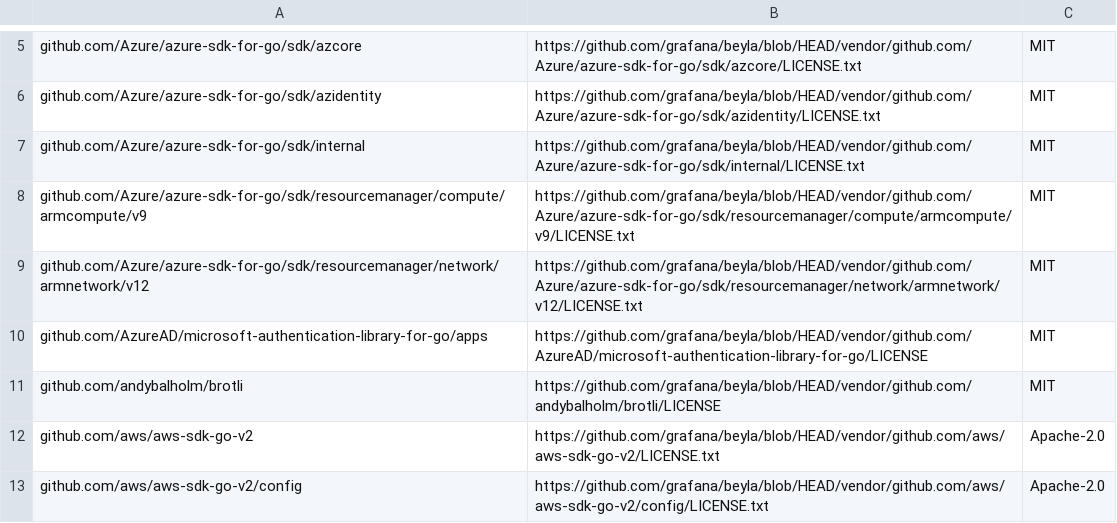
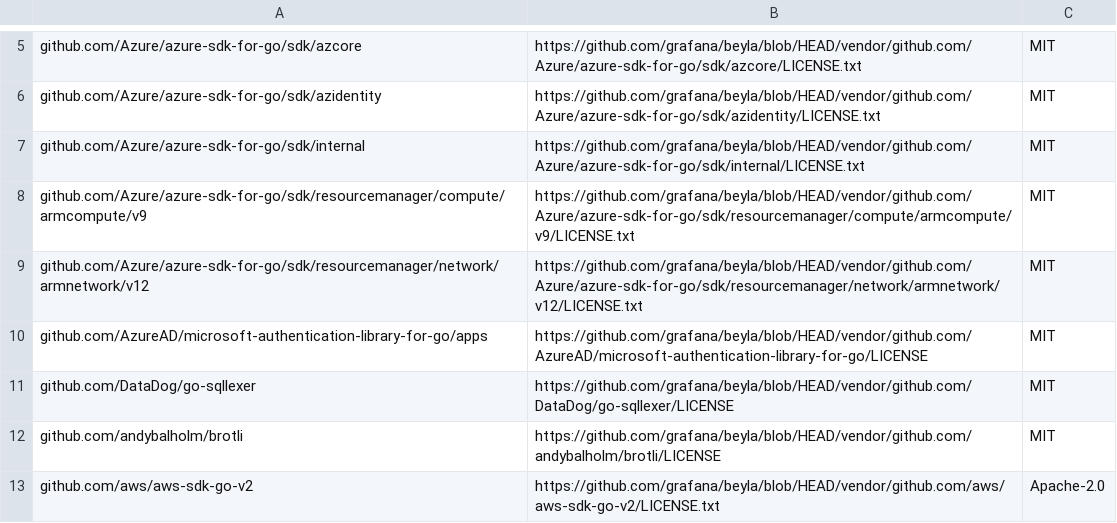
Before and after one commit to grafana/beyla, a CSV file: third_party_licenses.csv, drawn as a sheet; only a part is shown, gaps mark what is left out; the shorter side is filled out with more unchanged rows.

```diff
--- a/third_party_licenses.csv
+++ b/third_party_licenses.csv
@@ -10,2 +10,3 @@ github.com/Azure/azure-sdk-for-go/sdk/resourcemanager/network/armnetwork/v12,htt
 github.com/AzureAD/microsoft-authentication-library-for-go/apps,https://github.com/grafana/beyla/blob/HEAD/vendor/github.com/AzureAD/microsoft-authentication-library-for-go/LICENSE,MIT
+github.com/DataDog/go-sqllexer,https://github.com/grafana/beyla/blob/HEAD/vendor/github.com/DataDog/go-sqllexer/LICENSE,MIT
 github.com/andybalholm/brotli,https://github.com/grafana/beyla/blob/HEAD/vendor/github.com/andybalholm/brotli/LICENSE,MIT
```
Also changed, not shown: 3 other files.
